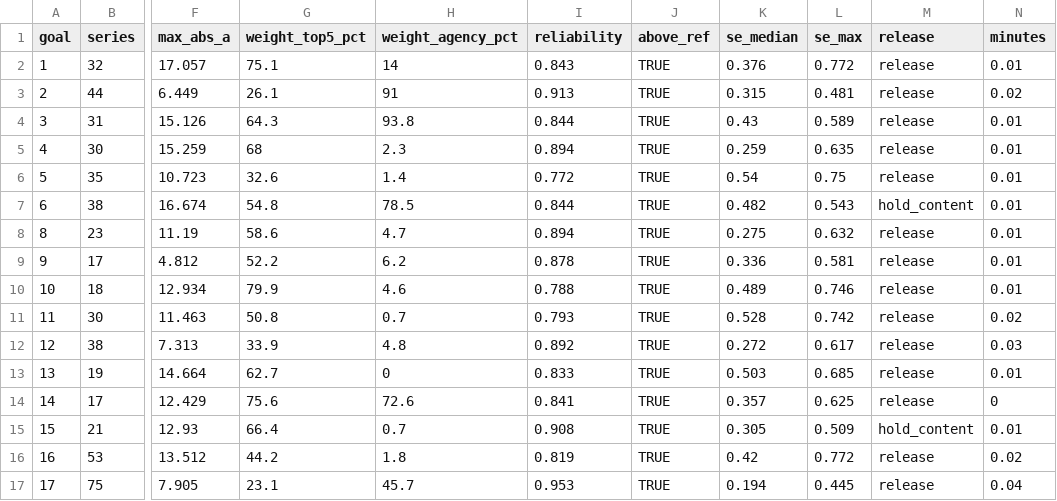
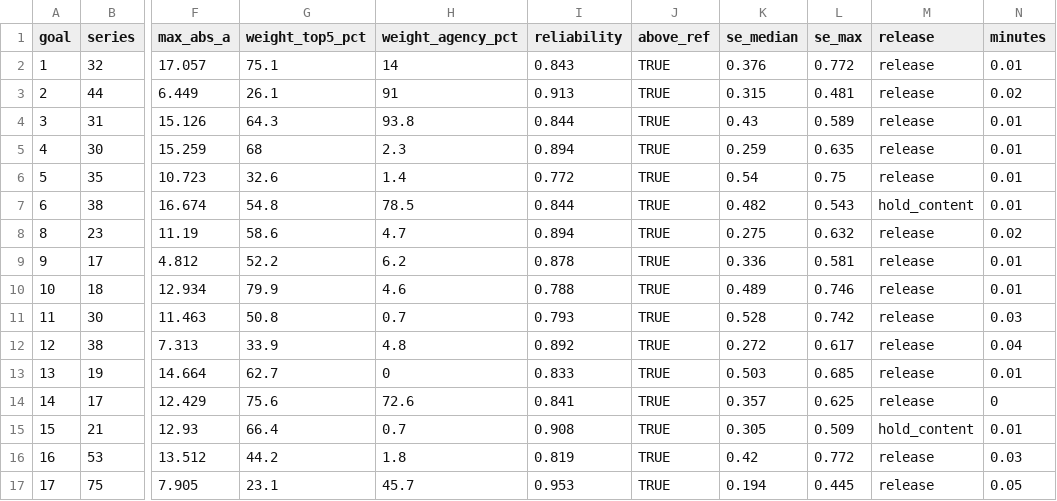
Before and after one commit to SevastianSanchez/Politics_of_NAs, a CSV file: releases/v1.2.0/irt_goal_level_health.csv, drawn as a sheet; only a part is shown, gaps mark what is left out; the diff names each change by its address in the sheet, - before the commit and + after, or states it on an @@ line.

```diff
--- a/releases/v1.2.0/irt_goal_level_health.csv
+++ b/releases/v1.2.0/irt_goal_level_health.csv
-N8 (minutes): 0.01
+N8 (minutes): 0.02
-N11 (minutes): 0.02
+N11 (minutes): 0.03
-N12 (minutes): 0.03
+N12 (minutes): 0.04
-N16 (minutes): 0.02
+N16 (minutes): 0.03
-N17 (minutes): 0.04
+N17 (minutes): 0.05
```
Also changed, not shown: releases/v1.2.0/irt_goal_level_run_log.csv.
